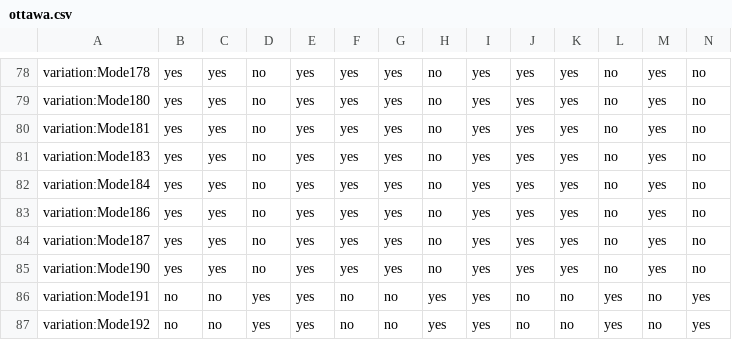
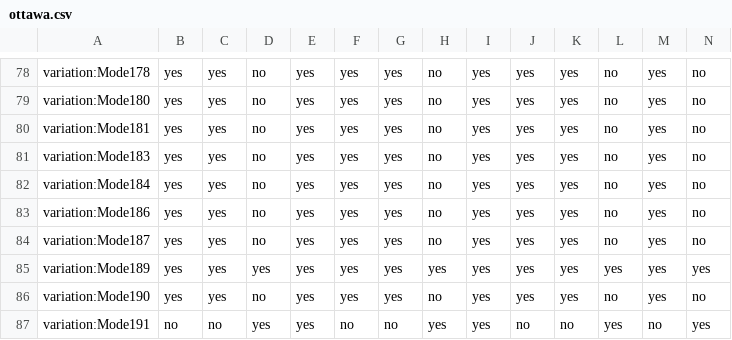
Before and after one commit to adoptium/TKG, a CSV file: resources/ottawa.csv, drawn as a sheet; only a part is shown, gaps mark what is left out; the shorter side is filled out with more unchanged rows; rows hold the shown columns only; the diff names each change by its address in the sheet, - before the commit and + after, or states it on an @@ line.

Commit message:
Add Mode189 to test -Xtune:throughput
Fixes: eclipse-openj9/openj9/issues/14551
Signed-off-by: Christian Despres <despresc@ibm.com>

```diff
--- a/resources/ottawa.csv
+++ b/resources/ottawa.csv
+row 85: variation:Mode189 | yes | yes | yes | yes | yes | yes | yes | yes | yes | yes | yes | yes | yes
```
Also changed, not shown: 1 other file.
